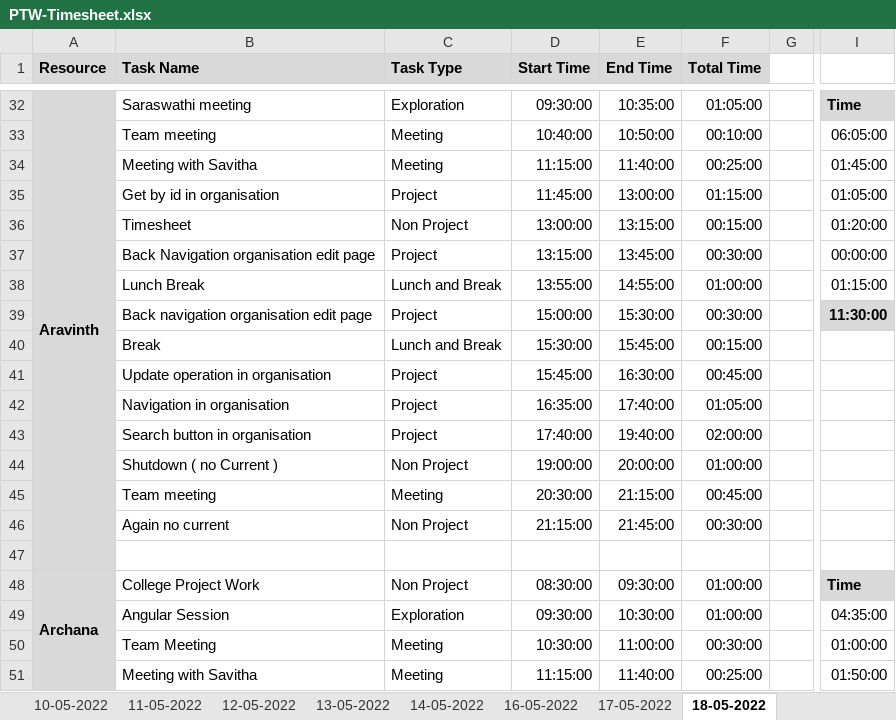
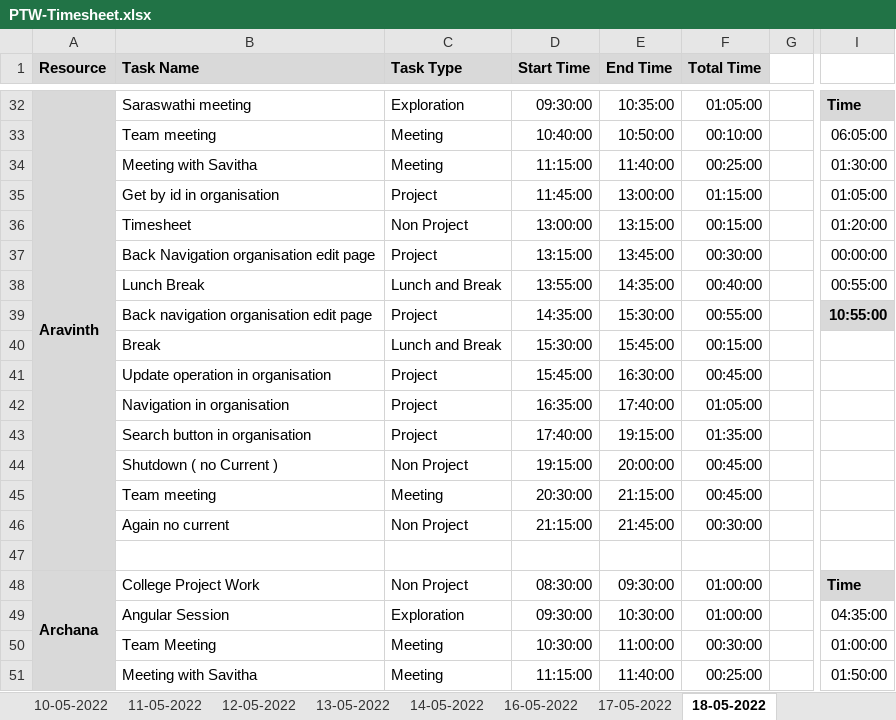
Before and after one commit to Tenacious-Org/Project-A5, an Excel workbook: Process/Timesheet/PTW-Timesheet.xlsx, sheet 18-05-2022, drawn as a sheet; only a part is shown, gaps mark what is left out; values as stored, in another font and other column widths than the file's, no borders; conditional formats not drawn; the diff names each change by its address in the sheet, - before the commit and + after, or states it on an @@ line.

Commit message:
Update PTW-Timesheet.xlsx

```diff
--- a/Process/Timesheet/PTW-Timesheet.xlsx (sheet 18-05-2022)
+++ b/Process/Timesheet/PTW-Timesheet.xlsx (sheet 18-05-2022)
-I34: 01:45:00
+I34: 01:30:00
-E38 (End Time): 14:55:00
+E38 (End Time): 14:35:00
-F38 (Total Time): 01:00:00
+F38 (Total Time): 00:40:00
-I38: 01:15:00
+I38: 00:55:00
-D39 (Start Time): 15:00:00
+D39 (Start Time): 14:35:00
-F39 (Total Time): 00:30:00
+F39 (Total Time): 00:55:00
-I39: 11:30:00
+I39: 10:55:00
-E43 (End Time): 19:40:00
+E43 (End Time): 19:15:00
-F43 (Total Time): 02:00:00
+F43 (Total Time): 01:35:00
-D44 (Start Time): 19:00:00
+D44 (Start Time): 19:15:00
-F44 (Total Time): 01:00:00
+F44 (Total Time): 00:45:00
```
